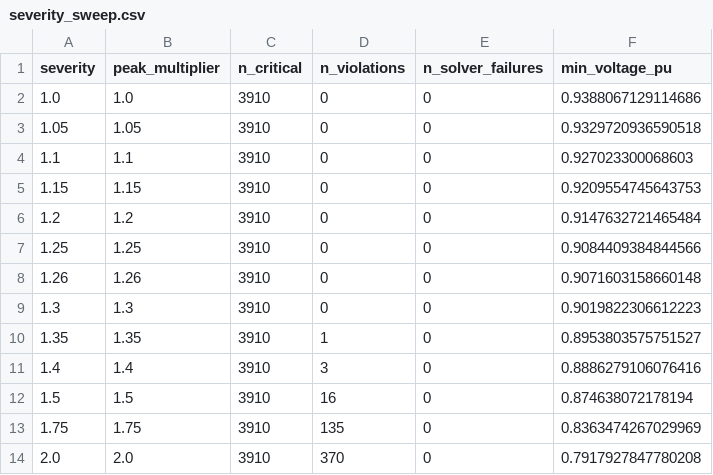
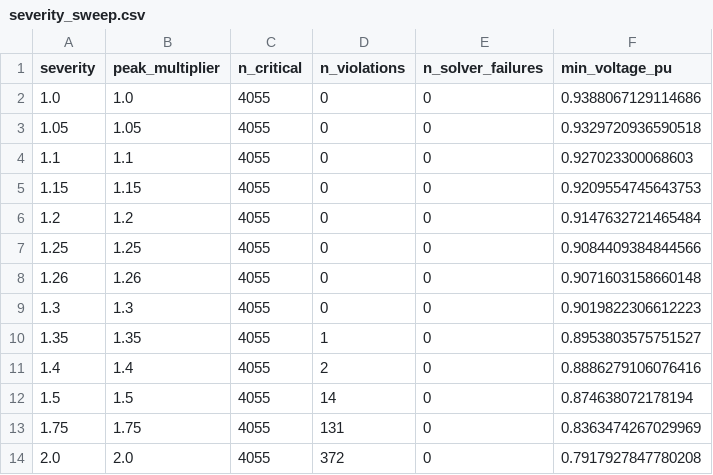
Before and after one commit to omari91/rt-grid-streaming-engine, a CSV file: final_output/severity_sweep.csv, drawn as a sheet.

```diff
--- a/final_output/severity_sweep.csv
+++ b/final_output/severity_sweep.csv
@@ -1,14 +1,14 @@
 severity,peak_multiplier,n_critical,n_violations,n_solver_failures,min_voltage_pu
-1.0,1.0,3910,0,0,0.9388067129114686
-1.05,1.05,3910,0,0,0.9329720936590518
-1.1,1.1,3910,0,0,0.927023300068603
-1.15,1.15,3910,0,0,0.9209554745643753
-1.2,1.2,3910,0,0,0.9147632721465484
-1.25,1.25,3910,0,0,0.9084409384844566
-1.26,1.26,3910,0,0,0.9071603158660148
-1.3,1.3,3910,0,0,0.9019822306612223
-1.35,1.35,3910,1,0,0.8953803575751527
-1.4,1.4,3910,3,0,0.8886279106076416
-1.5,1.5,3910,16,0,0.874638072178194
-1.75,1.75,3910,135,0,0.8363474267029969
-2.0,2.0,3910,370,0,0.7917927847780208
+1.0,1.0,4055,0,0,0.9388067129114686
+1.05,1.05,4055,0,0,0.9329720936590518
+1.1,1.1,4055,0,0,0.927023300068603
+1.15,1.15,4055,0,0,0.9209554745643753
+1.2,1.2,4055,0,0,0.9147632721465484
+1.25,1.25,4055,0,0,0.9084409384844566
+1.26,1.26,4055,0,0,0.9071603158660148
+1.3,1.3,4055,0,0,0.9019822306612223
+1.35,1.35,4055,1,0,0.8953803575751527
+1.4,1.4,4055,2,0,0.8886279106076416
+1.5,1.5,4055,14,0,0.874638072178194
+1.75,1.75,4055,131,0,0.8363474267029969
+2.0,2.0,4055,372,0,0.7917927847780208
```
Also changed, not shown: final_output/e2_recall_audit.csv, final_output/experiment_matrix.csv, 21 other files.
